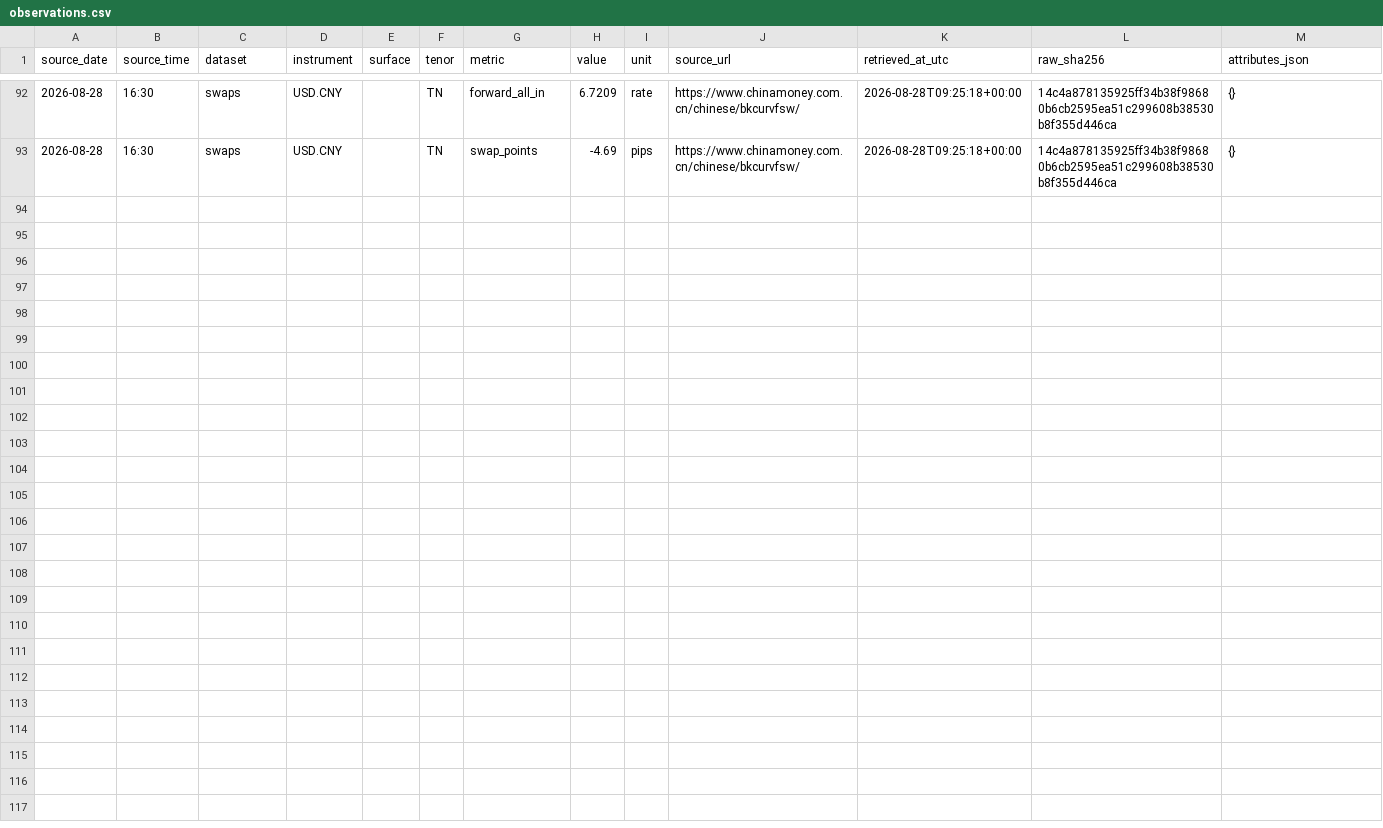
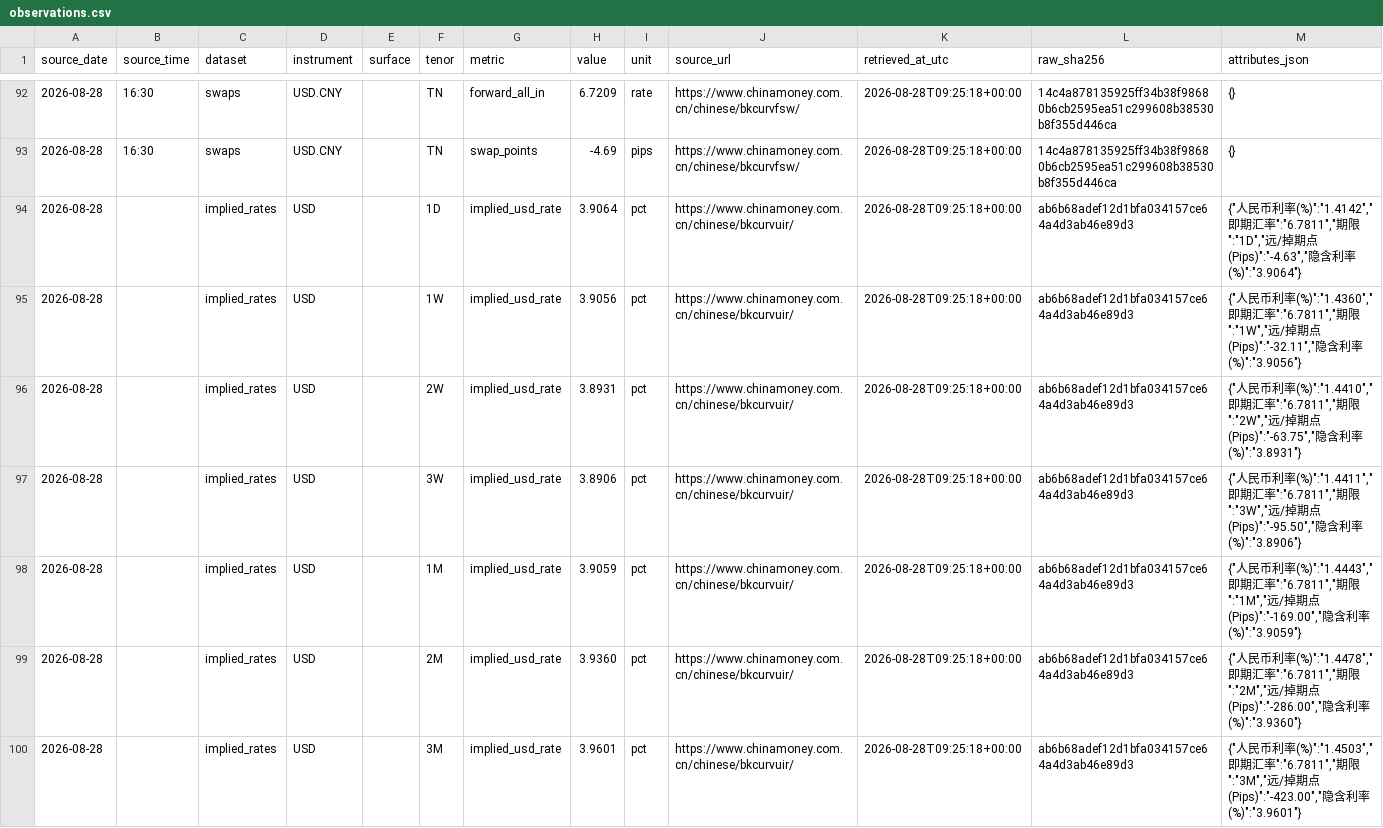
Before and after one commit to ttppdavy/chinamoney-fx-daily, a CSV file: data/observations.csv, drawn as a sheet; only a part is shown, gaps mark what is left out; the diff covers the shown part only; the diff names each change by its address in the sheet, - before the commit and + after, or states it on an @@ line.

Commit message:
data: backfill implied USD rate curve

```diff
--- a/data/observations.csv
+++ b/data/observations.csv
+row 94: 2026-08-28 |  | implied_rates | USD |  | 1D | implied_usd_rate | 3.9064 | pct | https://www.chinamoney.com.cn/chinese/bkcurvuir/ | 2026-08-28T09:25:18+00:00 | ab6b68adef12d1bfa034157ce64a4d3ab46e89d3 | {"人民币利率(%)":"1.4142","即期汇率":"6.7811","期限":"1D","远/掉期点(Pips)":"-4.63","隐含利率(%)":"3.9064"}
+row 95: 2026-08-28 |  | implied_rates | USD |  | 1W | implied_usd_rate | 3.9056 | pct | https://www.chinamoney.com.cn/chinese/bkcurvuir/ | 2026-08-28T09:25:18+00:00 | ab6b68adef12d1bfa034157ce64a4d3ab46e89d3 | {"人民币利率(%)":"1.4360","即期汇率":"6.7811","期限":"1W","远/掉期点(Pips)":"-32.11","隐含利率(%)":"3.9056"}
+row 96: 2026-08-28 |  | implied_rates | USD |  | 2W | implied_usd_rate | 3.8931 | pct | https://www.chinamoney.com.cn/chinese/bkcurvuir/ | 2026-08-28T09:25:18+00:00 | ab6b68adef12d1bfa034157ce64a4d3ab46e89d3 | {"人民币利率(%)":"1.4410","即期汇率":"6.7811","期限":"2W","远/掉期点(Pips)":"-63.75","隐含利率(%)":"3.8931"}
+row 97: 2026-08-28 |  | implied_rates | USD |  | 3W | implied_usd_rate | 3.8906 | pct | https://www.chinamoney.com.cn/chinese/bkcurvuir/ | 2026-08-28T09:25:18+00:00 | ab6b68adef12d1bfa034157ce64a4d3ab46e89d3 | {"人民币利率(%)":"1.4411","即期汇率":"6.7811","期限":"3W","远/掉期点(Pips)":"-95.50","隐含利率(%)":"3.8906"}
+row 98: 2026-08-28 |  | implied_rates | USD |  | 1M | implied_usd_rate | 3.9059 | pct | https://www.chinamoney.com.cn/chinese/bkcurvuir/ | 2026-08-28T09:25:18+00:00 | ab6b68adef12d1bfa034157ce64a4d3ab46e89d3 | {"人民币利率(%)":"1.4443","即期汇率":"6.7811","期限":"1M","远/掉期点(Pips)":"-169.00","隐含利率(%)":"3.9059"}
+row 99: 2026-08-28 |  | implied_rates | USD |  | 2M | implied_usd_rate | 3.9360 | pct | https://www.chinamoney.com.cn/chinese/bkcurvuir/ | 2026-08-28T09:25:18+00:00 | ab6b68adef12d1bfa034157ce64a4d3ab46e89d3 | {"人民币利率(%)":"1.4478","即期汇率":"6.7811","期限":"2M","远/掉期点(Pips)":"-286.00","隐含利率(%)":"3.9360"}
+row 100: 2026-08-28 |  | implied_rates | USD |  | 3M | implied_usd_rate | 3.9601 | pct | https://www.chinamoney.com.cn/chinese/bkcurvuir/ | 2026-08-28T09:25:18+00:00 | ab6b68adef12d1bfa034157ce64a4d3ab46e89d3 | {"人民币利率(%)":"1.4503","即期汇率":"6.7811","期限":"3M","远/掉期点(Pips)":"-423.00","隐含利率(%)":"3.9601"}
```
Also changed, not shown: 6 added rows elsewhere in this file.
